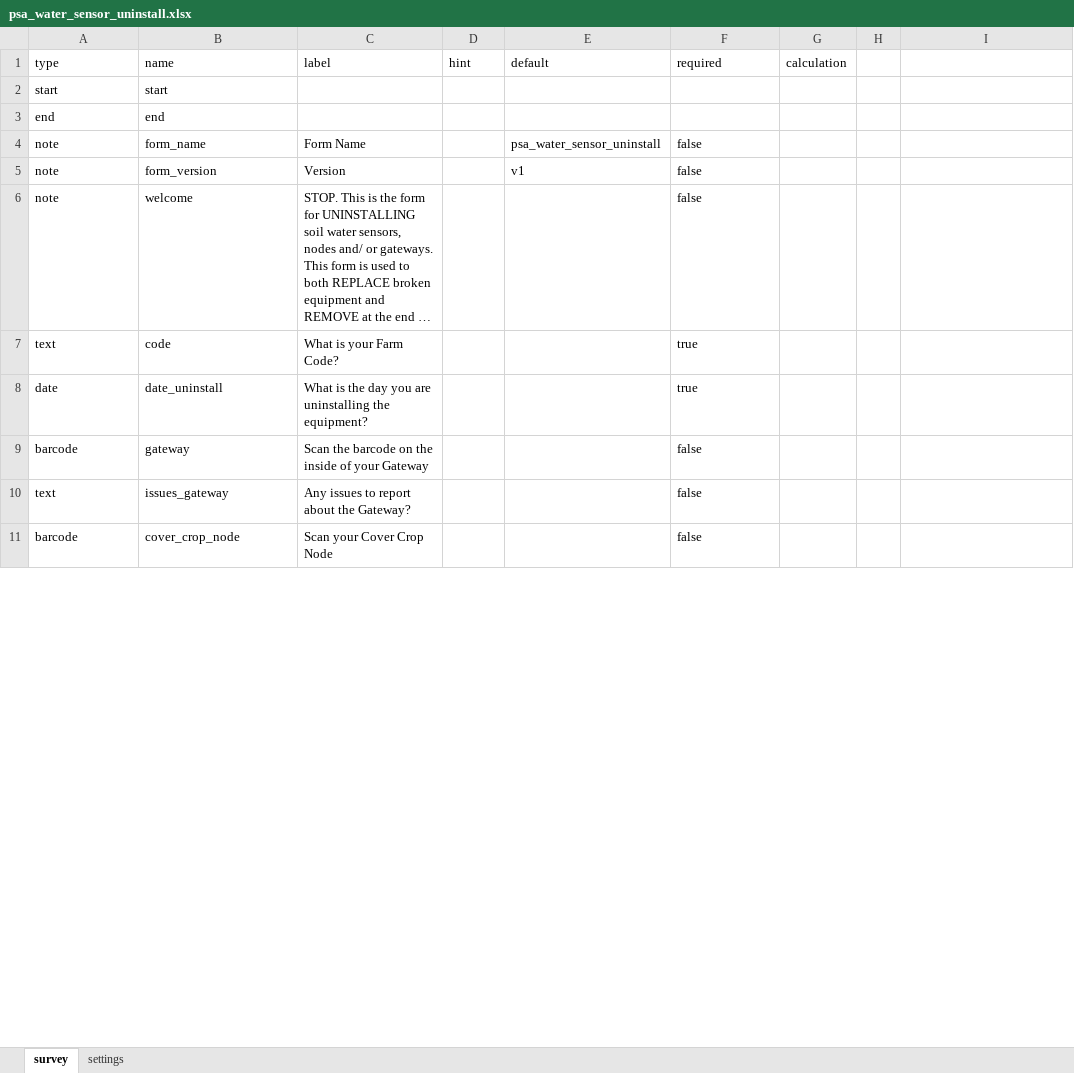
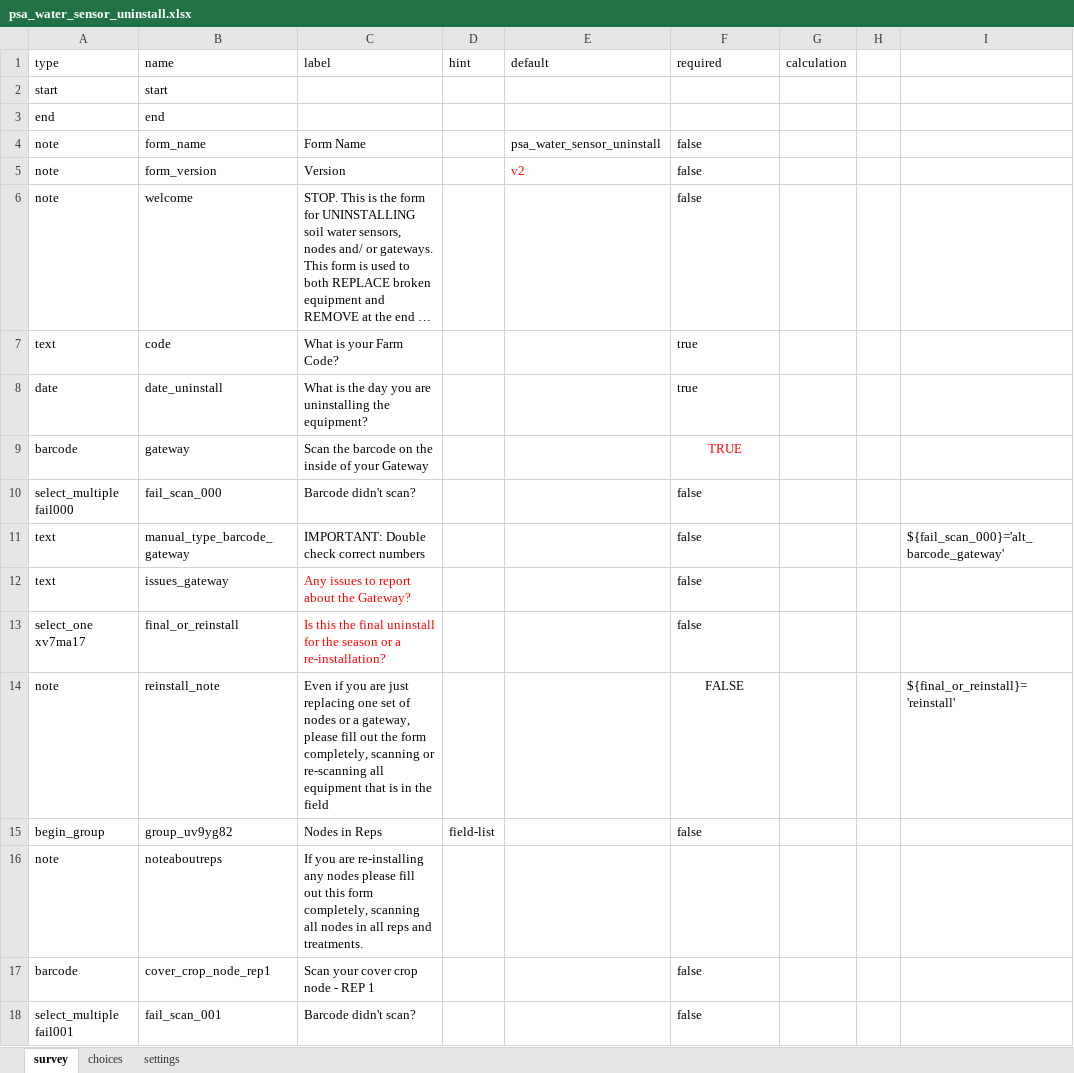
Before and after one commit to precision-sustainable-ag/Kobo, an Excel workbook: forms/psa_water_sensor_uninstall/psa_water_sensor_uninstall.xlsx, sheet survey, drawn as a sheet; only a part is shown; long unchanged cells end in …; values as stored, in another font and other column widths than the file's, no borders; addresses are those after the commit; the diff covers the shown part only; the diff names each change by its address in the sheet, - before the commit and + after, or states it on an @@ line.

Commit message:
psa_water_sensor_uninstall
v2
Added 2nd rep. Identical form to the newest water sensor installation form

```diff
--- a/forms/psa_water_sensor_uninstall/psa_water_sensor_uninstall.xlsx (sheet survey)
+++ b/forms/psa_water_sensor_uninstall/psa_water_sensor_uninstall.xlsx (sheet survey)
+sheet tab: choices
-E5 (default): v1
+E5 (default): v2
-E5 text colour: black
+E5 text colour: #FF0000
-F9 (required): false
+F9 (required): TRUE
@@ F9 text colour: black → #FF0000, alignment: left → center @@
+row 10: select_multiple fail000 | fail_scan_000 | Barcode didn't scan? |  |  | false
+row 11: text | manual_type_barcode_gateway | IMPORTANT: Double check correct numbers |  |  | false |  |  | ${fail_scan_000}='alt_barcode_gateway'
-C12 text colour: black
+C12 text colour: #FF0000
+row 13: select_one xv7ma17 | final_or_reinstall | Is this the final uninstall for the season or a re-installation? |  |  | false
+row 14: note | reinstall_note | Even if you are just replacing one set of nodes or a gateway, please fill out the form completely, scanning or re-scanning all equipment that is in the field |  |  | FALSE |  |  | ${final_or_reinstall}='reinstall'
+row 15: begin_group | group_uv9yg82 | Nodes in Reps | field-list |  | false
+row 16: note | noteaboutreps | If you are re-installing any nodes please fill out this form completely, scanning all nodes in all reps and treatments.
-B17 (name): cover_crop_node
+B17 (name): cover_crop_node_rep1
-C17 (label): Scan your Cover Crop Node
+C17 (label): Scan your cover crop node - REP 1
+row 18: select_multiple fail001 | fail_scan_001 | Barcode didn't scan? |  |  | false
```
Also changed, not shown: 14 added rows and 11 edited cells elsewhere in this sheet, 2 other files.
